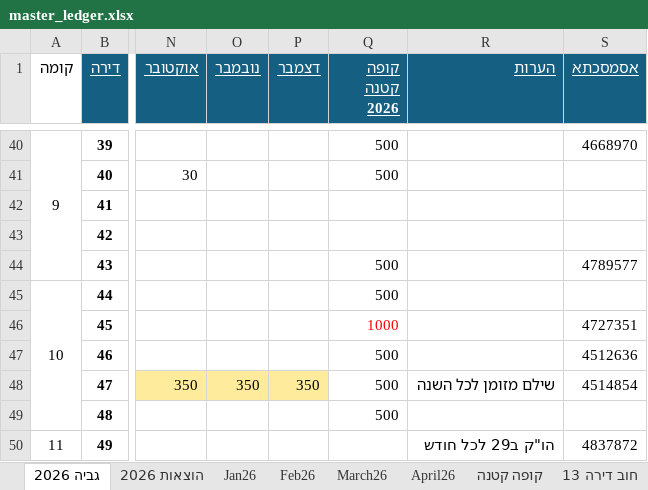
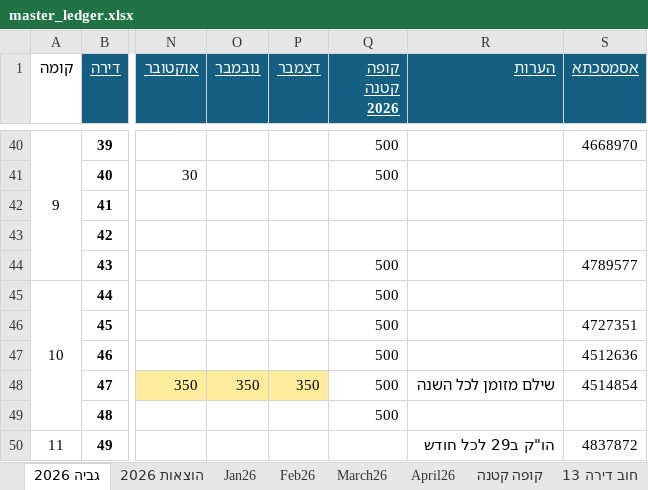
Before and after one commit to DanV-Codes/vaad_project_pro, an Excel workbook: tmp/vaad/master_ledger.xlsx, sheet גביה 2026, drawn as a sheet; only a part is shown, gaps mark what is left out; values as stored, in another font and other column widths than the file's, no borders; charts and pictures and table styles not drawn; the diff names each change by its address in the sheet, - before the commit and + after, or states it on an @@ line.

```diff
--- a/tmp/vaad/master_ledger.xlsx (sheet גביה 2026)
+++ b/tmp/vaad/master_ledger.xlsx (sheet גביה 2026)
-Q46 (קופה קטנה 2026): 1000
+Q46 (קופה קטנה 2026): 500
-Q46 text colour: #FF0000
+Q46 text colour: black
```
Also changed, not shown: sheet הוצאות 2026, other sheet tabs, 4 other files.
